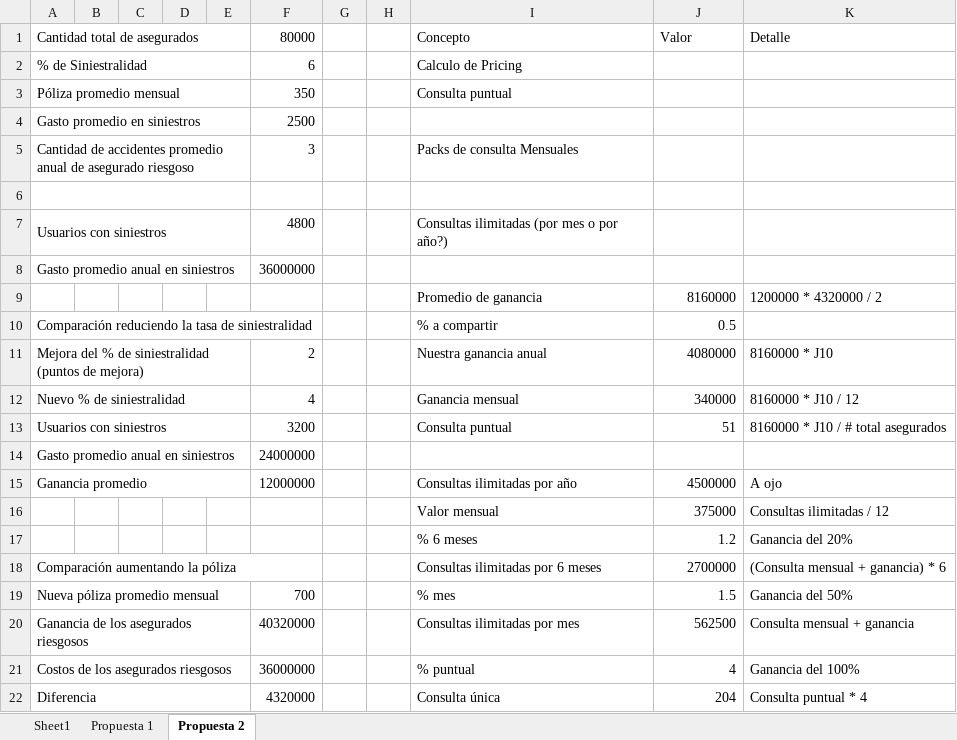
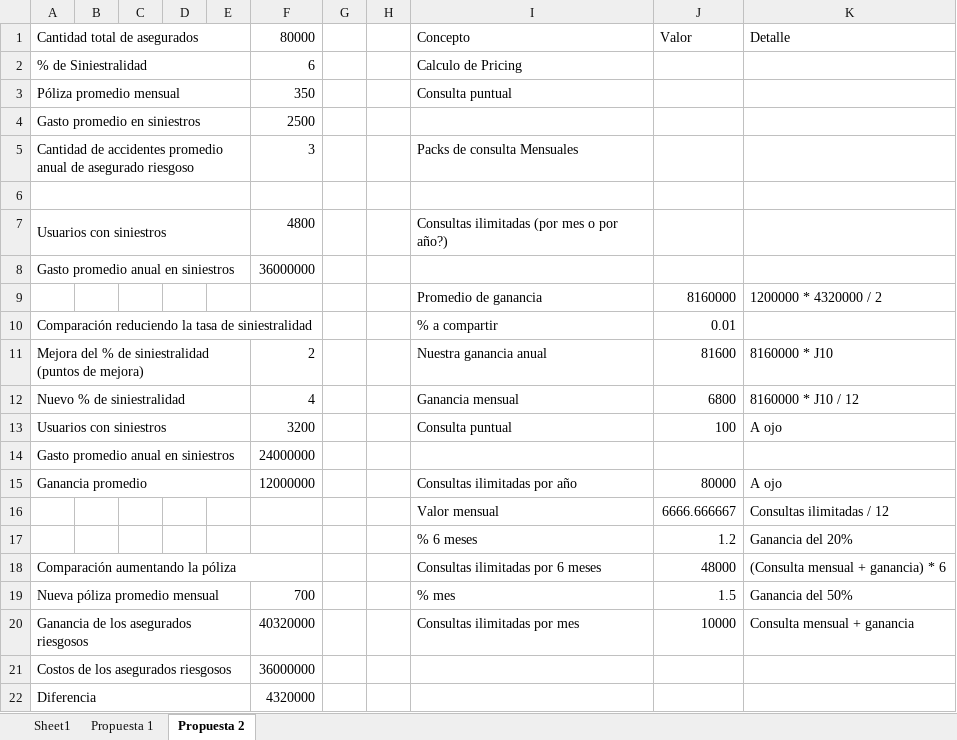
Before and after one commit to adrianachelotti/tallerdesarrollo1ero2011, an Excel workbook: Investigacion/Marketing/4P5C/Pricing/Calculo.xlsx, sheet Propuesta 2, drawn as a sheet; values as stored, in another font and other column widths than the file's, no borders; the diff names each change by its address in the sheet, - before the commit and + after, or states it on an @@ line.

```diff
--- a/Investigacion/Marketing/4P5C/Pricing/Calculo.xlsx (sheet Propuesta 2)
+++ b/Investigacion/Marketing/4P5C/Pricing/Calculo.xlsx (sheet Propuesta 2)
-J10: 0.5
+J10: 0.01
-J11: 4080000
+J11: 81600
-J12: 340000
+J12: 6800
-J13: 51
+J13: 100
-K13: 8160000 * J10 / # total asegurados
+K13: A ojo
-J15: 4500000
+J15: 80000
-J16: 375000
+J16: 6666.666667
-J18: 2700000
+J18: 48000
-J20: 562500
+J20: 10000
-I21: % puntual
+I21: (empty)
-J21: 4
+J21: (empty)
-K21: Ganancia del 100%
+K21: (empty)
-I22: Consulta única
+I22: (empty)
-J22: 204
+J22: (empty)
-K22: Consulta puntual * 4
+K22: (empty)
```
